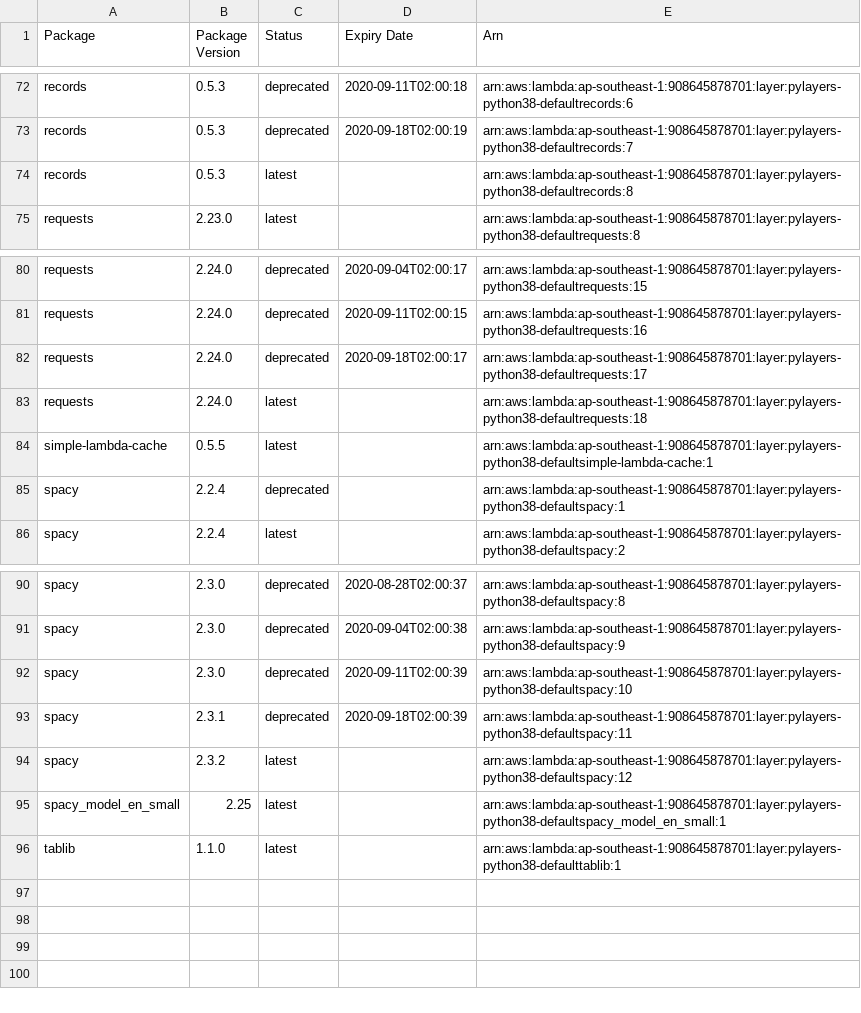
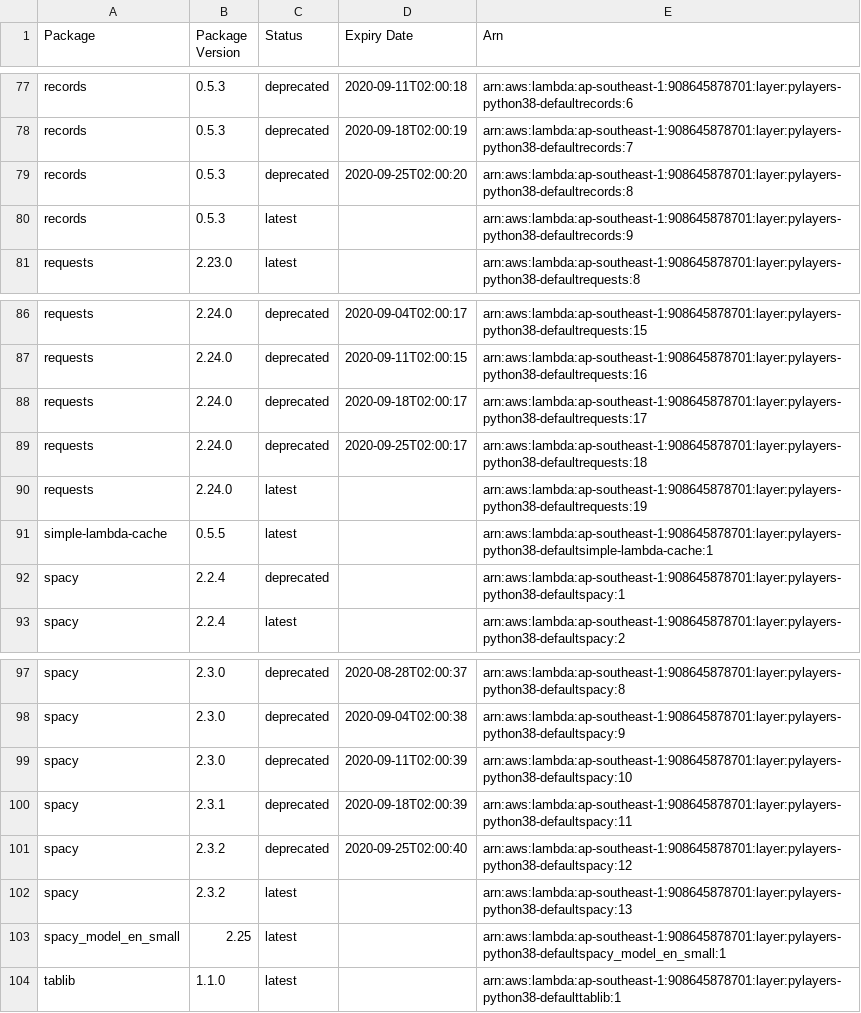
Before and after one commit to keithrozario/KLayers-default, a CSV file: deployments/python3.8/arns/ap-southeast-1.csv, drawn as a sheet; only a part is shown, gaps mark what is left out; the diff covers the shown part only.

```diff
--- a/deployments/python3.8/arns/ap-southeast-1.csv
+++ b/deployments/python3.8/arns/ap-southeast-1.csv
@@ -73,3 +78,4 @@ records,0.5.3,deprecated,2020-09-11T02:00:18,arn:aws:lambda:ap-southeast-1:90864
 records,0.5.3,deprecated,2020-09-18T02:00:19,arn:aws:lambda:ap-southeast-1:908645878701:layer:pylayers-python38-defaultrecords:7
-records,0.5.3,latest,,arn:aws:lambda:ap-southeast-1:908645878701:layer:pylayers-python38-defaultrecords:8
+records,0.5.3,deprecated,2020-09-25T02:00:20,arn:aws:lambda:ap-southeast-1:908645878701:layer:pylayers-python38-defaultrecords:8
+records,0.5.3,latest,,arn:aws:lambda:ap-southeast-1:908645878701:layer:pylayers-python38-defaultrecords:9
 requests,2.23.0,latest,,arn:aws:lambda:ap-southeast-1:908645878701:layer:pylayers-python38-defaultrequests:8
@@ -82,3 +88,4 @@ requests,2.24.0,deprecated,2020-09-11T02:00:15,arn:aws:lambda:ap-southeast-1:908
 requests,2.24.0,deprecated,2020-09-18T02:00:17,arn:aws:lambda:ap-southeast-1:908645878701:layer:pylayers-python38-defaultrequests:17
-requests,2.24.0,latest,,arn:aws:lambda:ap-southeast-1:908645878701:layer:pylayers-python38-defaultrequests:18
+requests,2.24.0,deprecated,2020-09-25T02:00:17,arn:aws:lambda:ap-southeast-1:908645878701:layer:pylayers-python38-defaultrequests:18
+requests,2.24.0,latest,,arn:aws:lambda:ap-southeast-1:908645878701:layer:pylayers-python38-defaultrequests:19
 simple-lambda-cache,0.5.5,latest,,arn:aws:lambda:ap-southeast-1:908645878701:layer:pylayers-python38-defaultsimple-lambda-cache:1
@@ -93,3 +100,4 @@ spacy,2.3.0,deprecated,2020-09-11T02:00:39,arn:aws:lambda:ap-southeast-1:9086458
 spacy,2.3.1,deprecated,2020-09-18T02:00:39,arn:aws:lambda:ap-southeast-1:908645878701:layer:pylayers-python38-defaultspacy:11
-spacy,2.3.2,latest,,arn:aws:lambda:ap-southeast-1:908645878701:layer:pylayers-python38-defaultspacy:12
+spacy,2.3.2,deprecated,2020-09-25T02:00:40,arn:aws:lambda:ap-southeast-1:908645878701:layer:pylayers-python38-defaultspacy:12
+spacy,2.3.2,latest,,arn:aws:lambda:ap-southeast-1:908645878701:layer:pylayers-python38-defaultspacy:13
 spacy_model_en_small,2.25,latest,,arn:aws:lambda:ap-southeast-1:908645878701:layer:pylayers-python38-defaultspacy_model_en_small:1
```
Also changed, not shown: 5 added rows and 5 edited cells elsewhere in this file, 6 other files.
